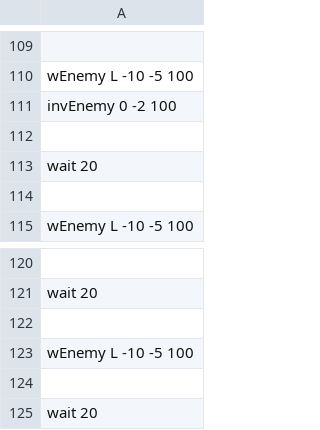
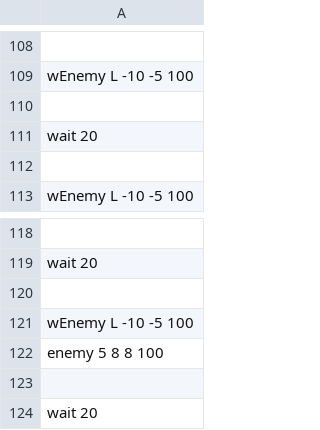
Before and after one commit to IguchiShunpei/MyGame, a CSV file: Resources/csv/enemyPop.csv, drawn as a sheet; only a part is shown, gaps mark what is left out; removed rows and columns are numbered as before the commit, all else as after; the diff covers the shown part only; the diff names each change by its address in the sheet, - before the commit and + after, or states it on an @@ line.

```diff
--- a/Resources/csv/enemyPop.csv
+++ b/Resources/csv/enemyPop.csv
-row 111: invEnemy 0 -2 100
+row 122: enemy 5 8 8 100
```
Also changed, not shown: 5 added rows, 6 removed rows and 2 edited cells elsewhere in this file, 8 other files.
